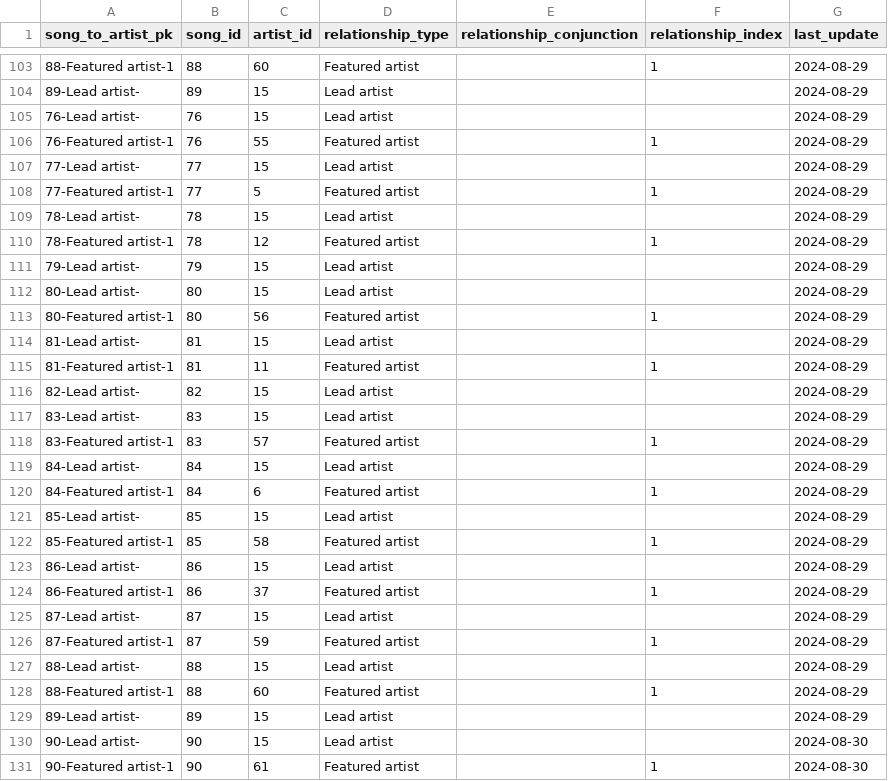
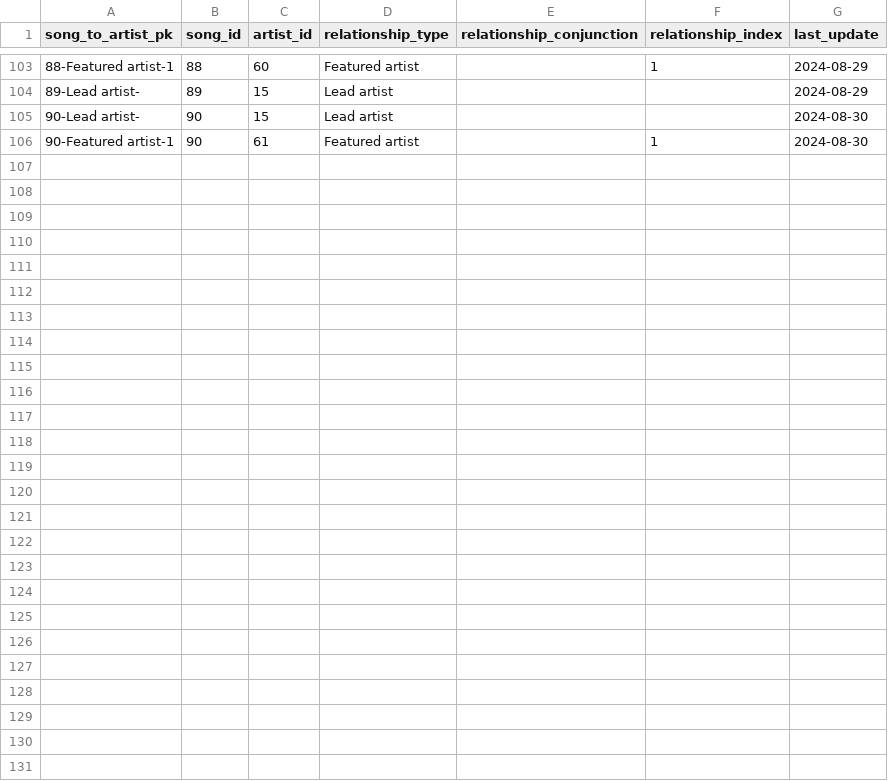
Before and after one commit to jwmanahan/billboard, a CSV file: source_data/song_to_artist.csv, drawn as a sheet; only a part is shown, gaps mark what is left out; the diff names each change by its address in the sheet, - before the commit and + after, or states it on an @@ line.

```diff
--- a/source_data/song_to_artist.csv
+++ b/source_data/song_to_artist.csv
-row 105: 76-Lead artist- | 76 | 15 | Lead artist |  |  | 2024-08-29
-row 106: 76-Featured artist-1 | 76 | 55 | Featured artist |  | 1 | 2024-08-29
-row 107: 77-Lead artist- | 77 | 15 | Lead artist |  |  | 2024-08-29
-row 108: 77-Featured artist-1 | 77 | 5 | Featured artist |  | 1 | 2024-08-29
-row 109: 78-Lead artist- | 78 | 15 | Lead artist |  |  | 2024-08-29
-row 110: 78-Featured artist-1 | 78 | 12 | Featured artist |  | 1 | 2024-08-29
-row 111: 79-Lead artist- | 79 | 15 | Lead artist |  |  | 2024-08-29
-row 112: 80-Lead artist- | 80 | 15 | Lead artist |  |  | 2024-08-29
-row 113: 80-Featured artist-1 | 80 | 56 | Featured artist |  | 1 | 2024-08-29
-row 114: 81-Lead artist- | 81 | 15 | Lead artist |  |  | 2024-08-29
-row 115: 81-Featured artist-1 | 81 | 11 | Featured artist |  | 1 | 2024-08-29
-row 116: 82-Lead artist- | 82 | 15 | Lead artist |  |  | 2024-08-29
-row 117: 83-Lead artist- | 83 | 15 | Lead artist |  |  | 2024-08-29
-row 118: 83-Featured artist-1 | 83 | 57 | Featured artist |  | 1 | 2024-08-29
-row 119: 84-Lead artist- | 84 | 15 | Lead artist |  |  | 2024-08-29
-row 120: 84-Featured artist-1 | 84 | 6 | Featured artist |  | 1 | 2024-08-29
-row 121: 85-Lead artist- | 85 | 15 | Lead artist |  |  | 2024-08-29
-row 122: 85-Featured artist-1 | 85 | 58 | Featured artist |  | 1 | 2024-08-29
-row 123: 86-Lead artist- | 86 | 15 | Lead artist |  |  | 2024-08-29
-row 124: 86-Featured artist-1 | 86 | 37 | Featured artist |  | 1 | 2024-08-29
-row 125: 87-Lead artist- | 87 | 15 | Lead artist |  |  | 2024-08-29
-row 126: 87-Featured artist-1 | 87 | 59 | Featured artist |  | 1 | 2024-08-29
-row 127: 88-Lead artist- | 88 | 15 | Lead artist |  |  | 2024-08-29
-row 128: 88-Featured artist-1 | 88 | 60 | Featured artist |  | 1 | 2024-08-29
-row 129: 89-Lead artist- | 89 | 15 | Lead artist |  |  | 2024-08-29
```
Also changed, not shown: source_data/artist.csv, source_data/billboard_ranking.csv, 5 other files.
